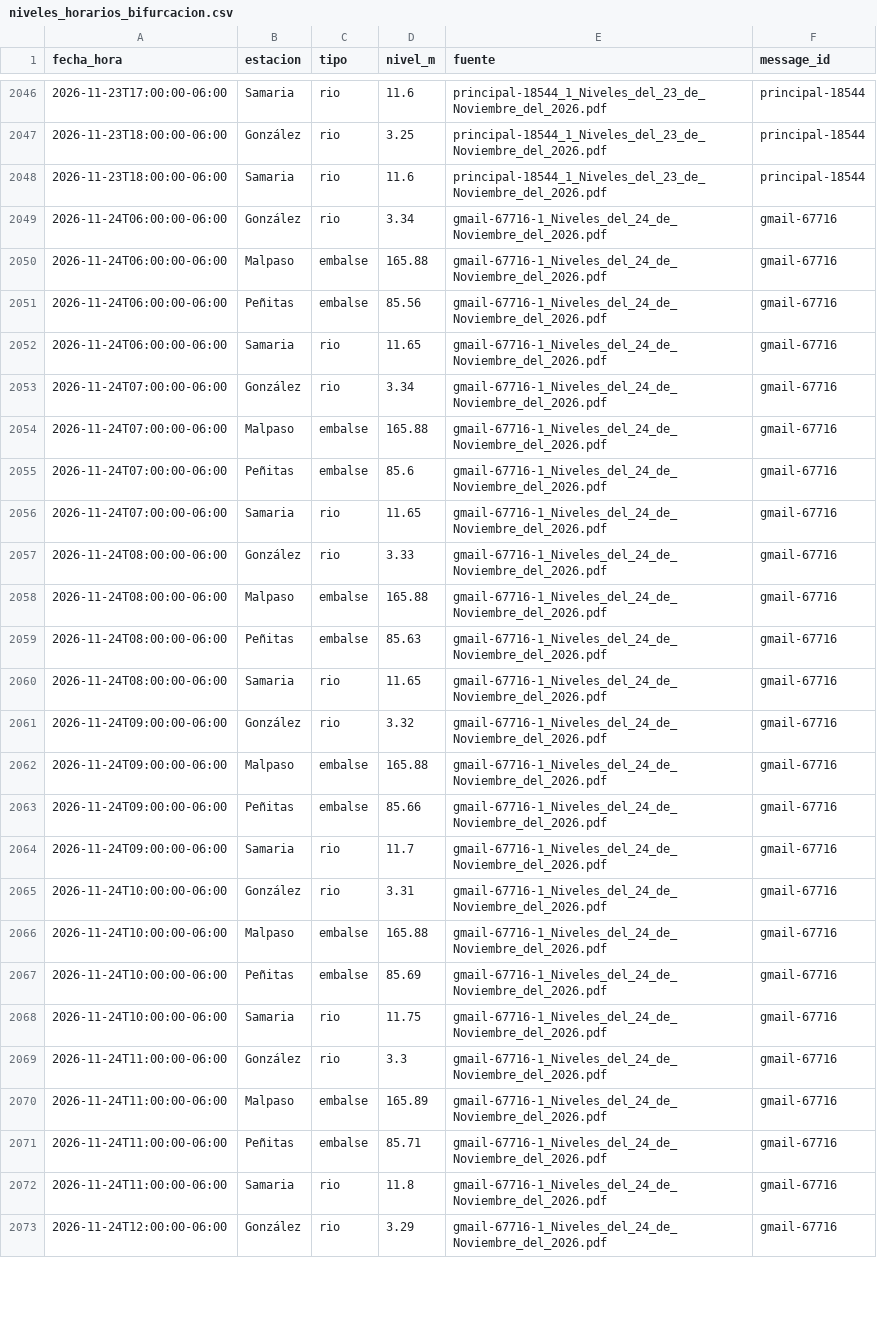
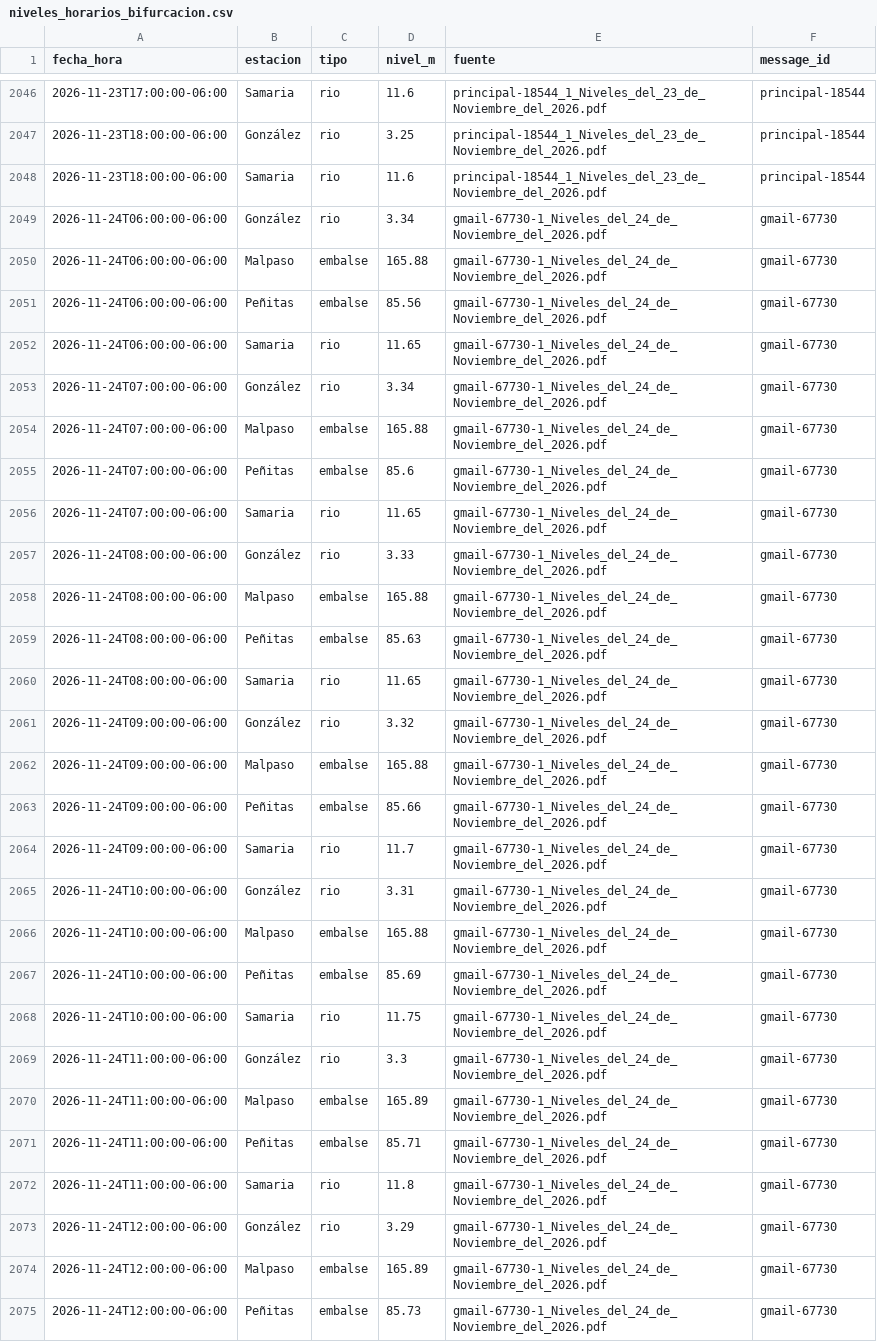
Before and after one commit to SISTEMAPCTAB/Agente-Hidrometeorologico-Cloud, a CSV file: data/niveles/Horario_Bifurcacion/niveles_horarios_bifurcacion.csv, drawn as a sheet; only a part is shown, gaps mark what is left out; the diff covers the shown part only; the diff names each change by its address in the sheet, - before the commit and + after, or states it on an @@ line.

```diff
--- a/data/niveles/Horario_Bifurcacion/niveles_horarios_bifurcacion.csv
+++ b/data/niveles/Horario_Bifurcacion/niveles_horarios_bifurcacion.csv
-E2049:E2073 (fuente): gmail-67716-1_Niveles_del_24_de_Noviembre_del_2026.pdf
+E2049:E2073 (fuente): gmail-67730-1_Niveles_del_24_de_Noviembre_del_2026.pdf
-F2049:F2073 (message_id): gmail-67716
+F2049:F2073 (message_id): gmail-67730
+row 2074: 2026-11-24T12:00:00-06:00 | Malpaso | embalse | 165.89 | gmail-67730-1_Niveles_del_24_de_Noviembre_del_2026.pdf | gmail-67730
+row 2075: 2026-11-24T12:00:00-06:00 | Peñitas | embalse | 85.73 | gmail-67730-1_Niveles_del_24_de_Noviembre_del_2026.pdf | gmail-67730
```
Also changed, not shown: 6 added rows and 2 edited cells elsewhere in this file, data/niveles/Lluvia_CONAGUA/ultimo_corte.csv, data/niveles/Ultimo_Corte/ultimo_resumen.csv, 42 other files.
